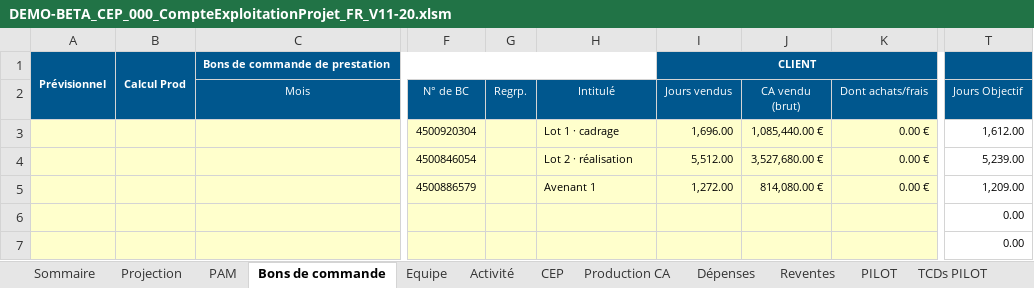
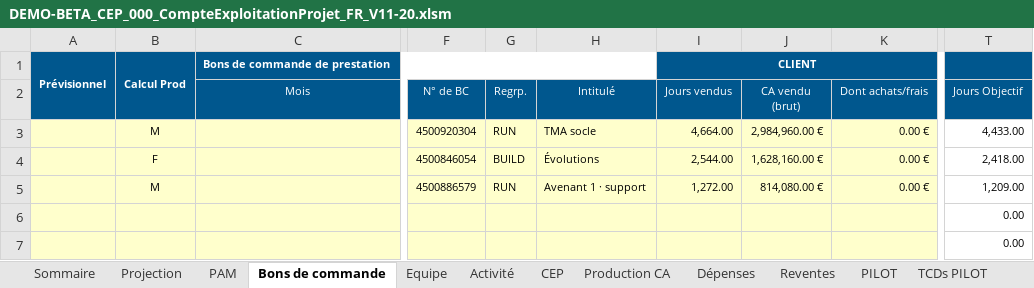
Before and after one commit to rroux/Tour-de-controle-cloud, an Excel workbook: app/demo/DEMO-BETA_CEP_000_CompteExploitationProjet_FR_V11-20.xlsm, sheet Bons de commande, drawn as a sheet; only a part is shown, gaps mark what is left out; values as stored, in another font and other column widths than the file's, no borders; conditional formats not drawn; the diff names each change by its address in the sheet, - before the commit and + after, or states it on an @@ line.

```diff
--- a/app/demo/DEMO-BETA_CEP_000_CompteExploitationProjet_FR_V11-20.xlsm (sheet Bons de commande)
+++ b/app/demo/DEMO-BETA_CEP_000_CompteExploitationProjet_FR_V11-20.xlsm (sheet Bons de commande)
-B3: (empty)
+B3: M
-G3 (Regrp.): (empty)
+G3 (Regrp.): RUN
-H3 (Intitulé): Lot 1 · cadrage
+H3 (Intitulé): TMA socle
-I3 (Jours vendus): 1,696.00
+I3 (Jours vendus): 4,664.00
-J3 (CA vendu (brut)): 1,085,440.00 €
+J3 (CA vendu (brut)): 2,984,960.00 €
-T3 (Jours Objectif): 1,612.00
+T3 (Jours Objectif): 4,433.00
-B4: (empty)
+B4: F
-G4 (Regrp.): (empty)
+G4 (Regrp.): BUILD
-H4 (Intitulé): Lot 2 · réalisation
+H4 (Intitulé): Évolutions
-I4 (Jours vendus): 5,512.00
+I4 (Jours vendus): 2,544.00
-J4 (CA vendu (brut)): 3,527,680.00 €
+J4 (CA vendu (brut)): 1,628,160.00 €
-T4 (Jours Objectif): 5,239.00
+T4 (Jours Objectif): 2,418.00
-B5: (empty)
+B5: M
-G5 (Regrp.): (empty)
+G5 (Regrp.): RUN
-H5 (Intitulé): Avenant 1
+H5 (Intitulé): Avenant 1 · support
```
Also changed, not shown: sheet Activité, app/demo/DEMO-ACME_CEP_000_CompteExploitationProjet_FR_V11-20.xlsm, app/demo/DEMO-DELTA_CEP_000_CompteExploitationProjet_FR_V11-20.xlsm, 15 other files.
